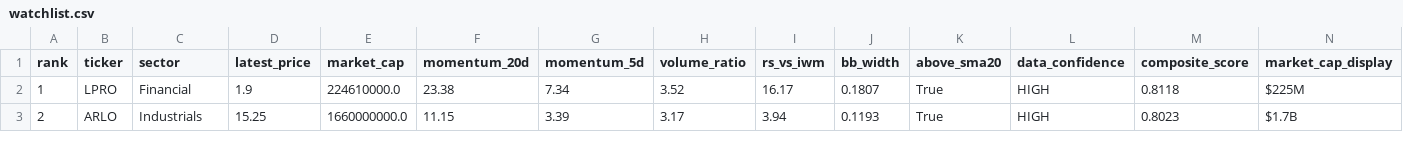
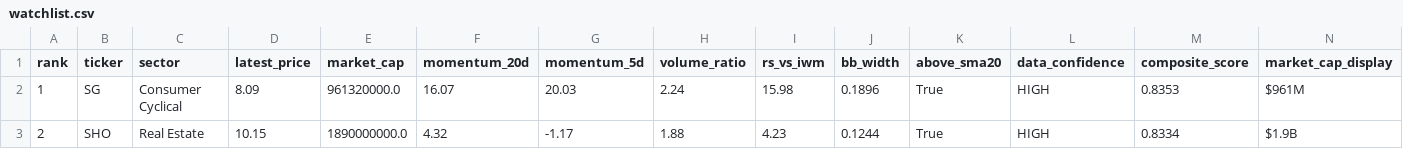
Before and after one commit to ibrovail/learnpython, a CSV file: Micro-Cap-Experiment-Updated/Start Your Own/watchlist.csv, drawn as a sheet; only a part is shown; the diff covers the shown part only.

```diff
--- a/Micro-Cap-Experiment-Updated/Start Your Own/watchlist.csv
+++ b/Micro-Cap-Experiment-Updated/Start Your Own/watchlist.csv
@@ -1,3 +1,3 @@
 rank,ticker,sector,latest_price,market_cap,momentum_20d,momentum_5d,volume_ratio,rs_vs_iwm,bb_width,above_sma20,data_confidence,composite_score,market_cap_display
-1,LPRO,Financial,1.9,224610000.0,23.38,7.34,3.52,16.17,0.1807,True,HIGH,0.8118,$225M
-2,ARLO,Industrials,15.25,1660000000.0,11.15,3.39,3.17,3.94,0.1193,True,HIGH,0.8023,$1.7B
+1,SG,Consumer Cyclical,8.09,961320000.0,16.07,20.03,2.24,15.98,0.1896,True,HIGH,0.8353,$961M
+2,SHO,Real Estate,10.15,1890000000.0,4.32,-1.17,1.88,4.23,0.1244,True,HIGH,0.8334,$1.9B
```
Also changed, not shown: 149 edited cells elsewhere in this file, Micro-Cap-Experiment-Updated/Start Your Own/chatgpt_portfolio_update.csv, Micro-Cap-Experiment-Updated/Start Your Own/chatgpt_trade_log.csv, 6 other files.
